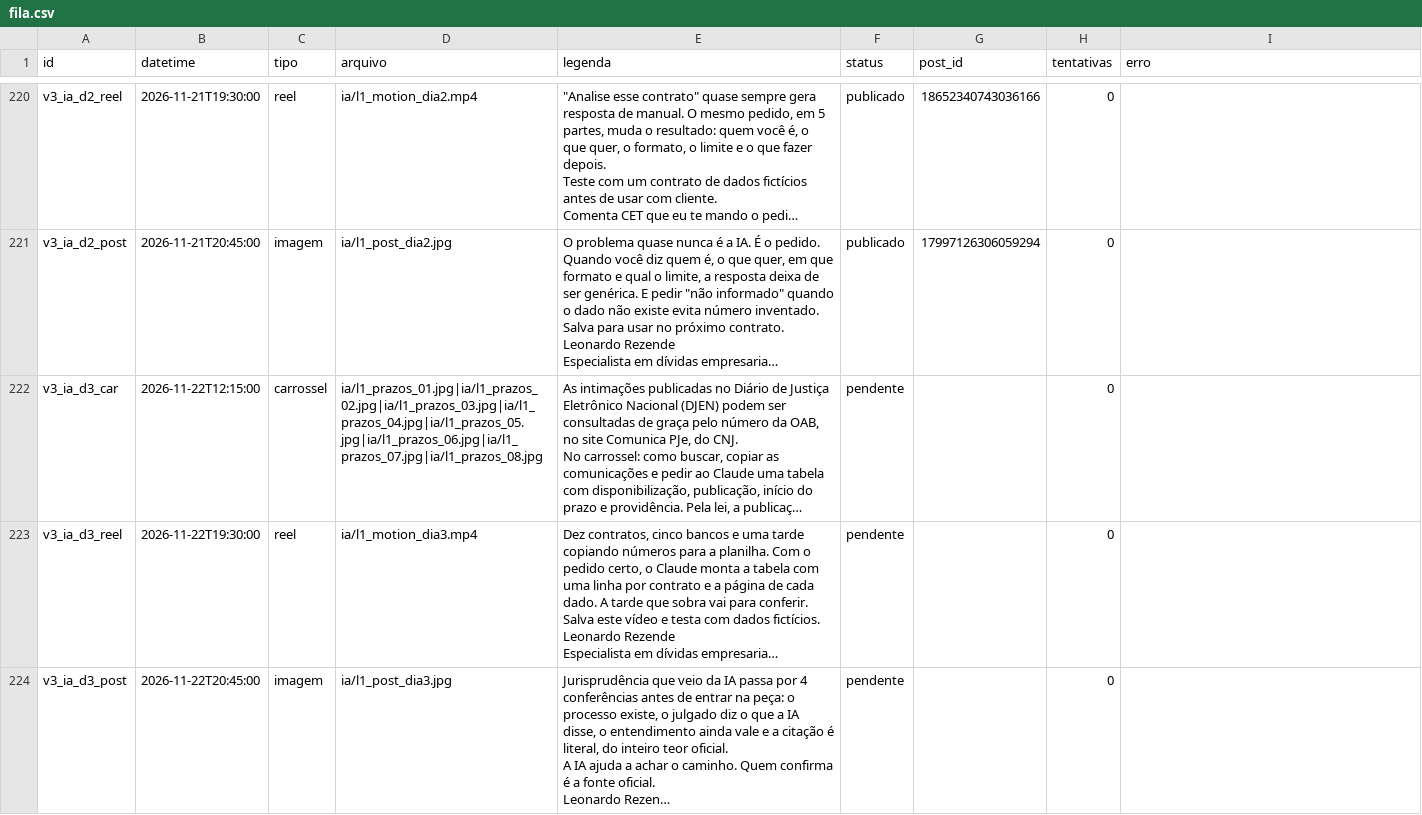
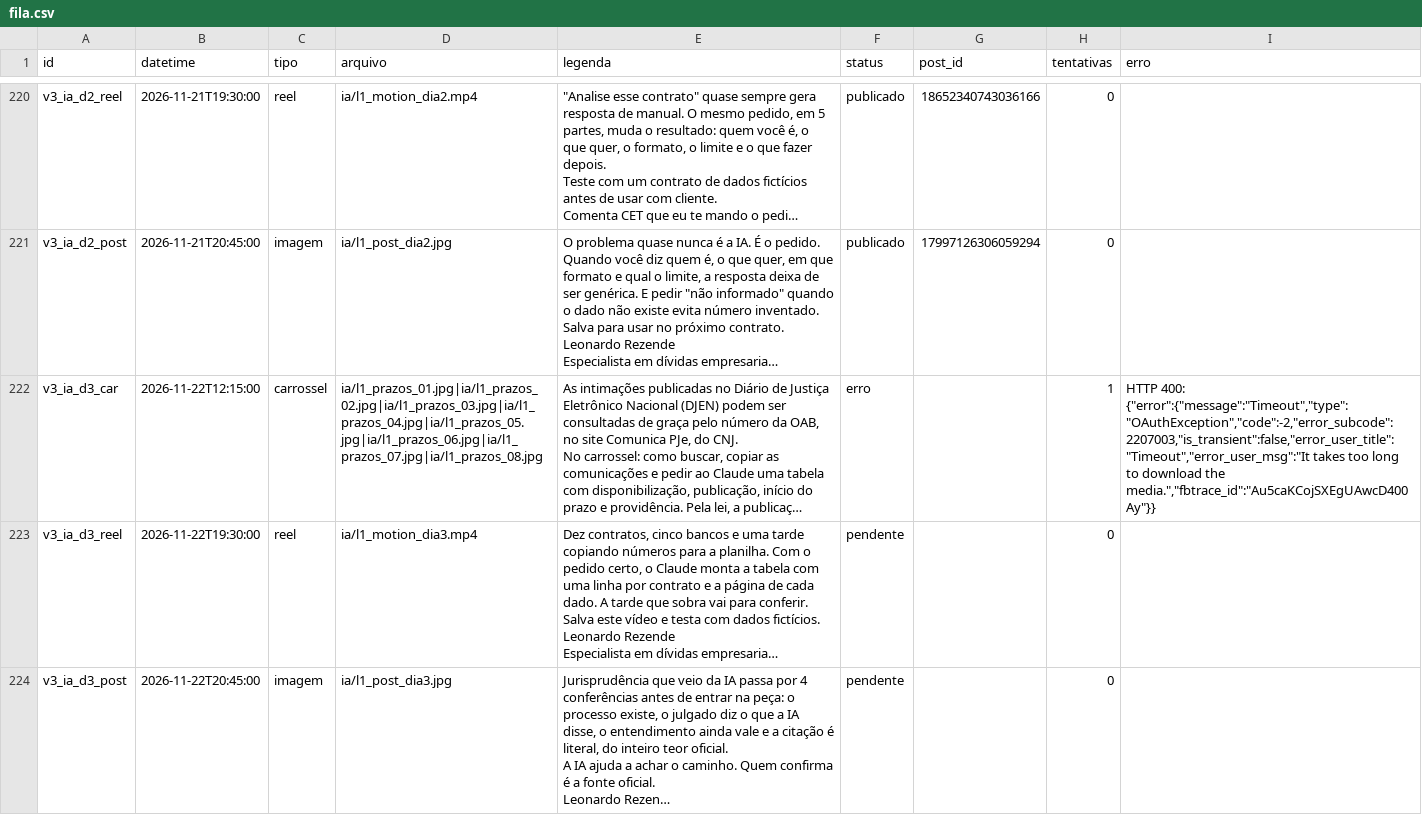
Before and after one commit to remnotetjsp-hash/automacao-instagram, a CSV file: queue/fila.csv, drawn as a sheet; only a part is shown, gaps mark what is left out; long unchanged cells end in …; the diff names each change by its address in the sheet, - before the commit and + after, or states it on an @@ line.

Commit message:
status da fila

```diff
--- a/queue/fila.csv
+++ b/queue/fila.csv
-F222 (status): pendente
+F222 (status): erro
-H222 (tentativas): 0
+H222 (tentativas): 1
-I222 (erro): (empty)
+I222 (erro): HTTP 400: {"error":{"message":"Timeout","type":"OAuthException","code":-2,"error_subcode":2207003,"is_transient":false,"error_user_title":"Timeout","error_user_msg":"It takes too long to download the media.","fbtrace_id":"Au5caKCojSXEgUAwcD400Ay"}}
```
